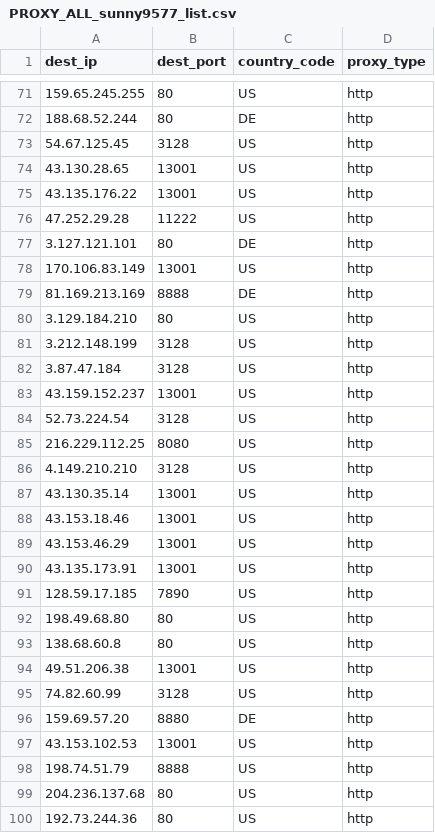
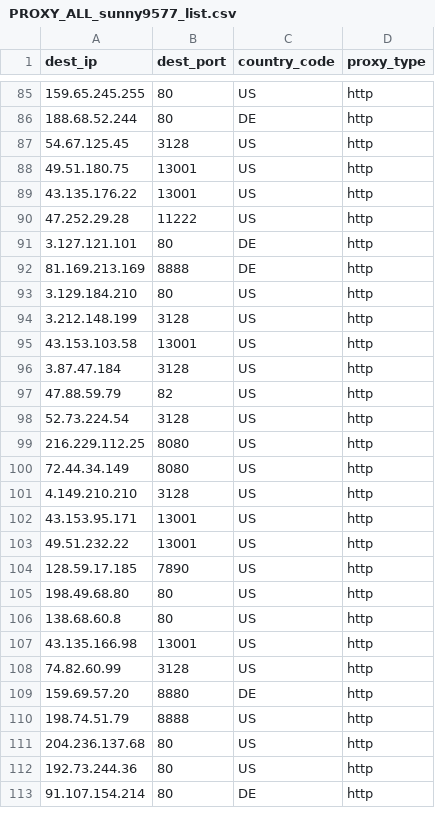
Before and after one commit to yassirusa/awesome-lists, a CSV file: Lists/PROXY/sunny9577_proxy-scraper/PROXY_ALL_sunny9577_list.csv, drawn as a sheet; only a part is shown, gaps mark what is left out; the shorter side is filled out with more unchanged rows; the diff covers the shown part only.

```diff
--- a/Lists/PROXY/sunny9577_proxy-scraper/PROXY_ALL_sunny9577_list.csv
+++ b/Lists/PROXY/sunny9577_proxy-scraper/PROXY_ALL_sunny9577_list.csv
@@ -73,3 +87,3 @@ dest_ip,dest_port,country_code,proxy_type
 54.67.125.45,3128,US,http
-43.130.28.65,13001,US,http
+49.51.180.75,13001,US,http
 43.135.176.22,13001,US,http
@@ -77,3 +91,2 @@ dest_ip,dest_port,country_code,proxy_type
 3.127.121.101,80,DE,http
-170.106.83.149,13001,US,http
 81.169.213.169,8888,DE,http
@@ -81,11 +94,11 @@ dest_ip,dest_port,country_code,proxy_type
 3.212.148.199,3128,US,http
+43.153.103.58,13001,US,http
 3.87.47.184,3128,US,http
-43.159.152.237,13001,US,http
+47.88.59.79,82,US,http
 52.73.224.54,3128,US,http
 216.229.112.25,8080,US,http
+72.44.34.149,8080,US,http
 4.149.210.210,3128,US,http
-43.130.35.14,13001,US,http
-43.153.18.46,13001,US,http
-43.153.46.29,13001,US,http
-43.135.173.91,13001,US,http
+43.153.95.171,13001,US,http
+49.51.232.22,13001,US,http
 128.59.17.185,7890,US,http
@@ -93,6 +106,5 @@ dest_ip,dest_port,country_code,proxy_type
 138.68.60.8,80,US,http
-49.51.206.38,13001,US,http
+43.135.166.98,13001,US,http
 74.82.60.99,3128,US,http
 159.69.57.20,8880,DE,http
-43.153.102.53,13001,US,http
 198.74.51.79,8888,US,http
```
Also changed, not shown: 17 added rows, 6 removed rows and 8 edited cells elsewhere in this file.
